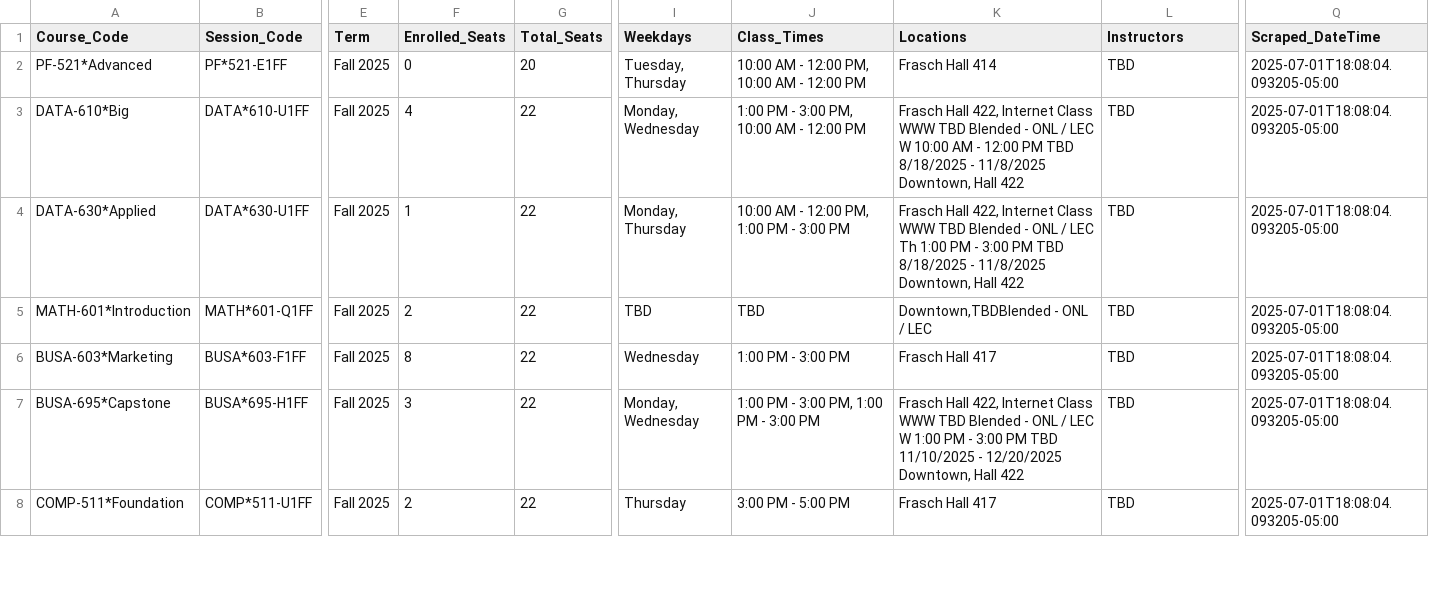
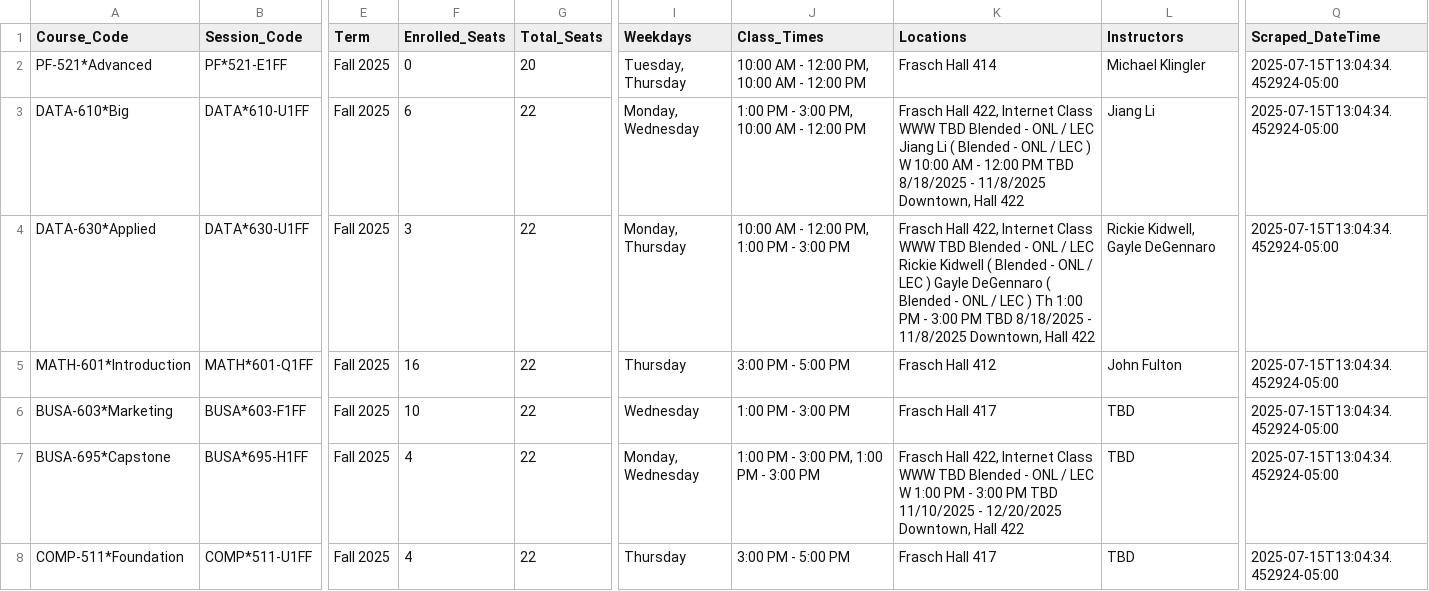
Before and after one commit to Jiang-Li/Jiang-Li.github.io, a CSV file: teach/franklin-course-scraper/data/franklin_courses.csv, drawn as a sheet; only a part is shown, gaps mark what is left out; the diff covers the shown part only; the diff names each change by its address in the sheet, - before the commit and + after, or states it on an @@ line.

Commit message:
Fix instructor extraction in course scraper
- Enhanced instructor parsing using CSS selectors instead of text filtering
- Fixed term filtering to only pull Fall 2025 data (eliminates future TBDs)
- Removed problematic keyword filters that excluded valid instructor names
- Successfully extracted 7 out of 14 instructors (50% improvement)
- Updated course schedule data with correct instructor information
- Resolves issue where DATA 610 showed TBD instead of 'Jiang Li'

```diff
--- a/teach/franklin-course-scraper/data/franklin_courses.csv
+++ b/teach/franklin-course-scraper/data/franklin_courses.csv
-L2 (Instructors): TBD
+L2 (Instructors): Michael Klingler
-Q2:Q8 (Scraped_DateTime): 2025-07-01T18:08:04.093205-05:00
+Q2:Q8 (Scraped_DateTime): 2025-07-15T13:04:34.452924-05:00
-F3 (Enrolled_Seats): 4
+F3 (Enrolled_Seats): 6
-K3 (Locations): …/ LEC W 10:00…
+K3 (Locations): …/ LEC Jiang Li ( Blended - ONL / LEC ) W 10:00…
-L3 (Instructors): TBD
+L3 (Instructors): Jiang Li
-F4 (Enrolled_Seats): 1
+F4 (Enrolled_Seats): 3
-K4 (Locations): …/ LEC Th 1:00…
+K4 (Locations): …/ LEC Rickie Kidwell ( Blended - ONL / LEC ) Gayle DeGennaro ( Blended - ONL / LEC ) Th 1:00…
-L4 (Instructors): TBD
+L4 (Instructors): Rickie Kidwell, Gayle DeGennaro
-F5 (Enrolled_Seats): 2
+F5 (Enrolled_Seats): 16
-I5 (Weekdays): TBD
+I5 (Weekdays): Thursday
-J5 (Class_Times): TBD
+J5 (Class_Times): 3:00 PM - 5:00 PM
-K5 (Locations): Downtown,TBDBlended - ONL / LEC
+K5 (Locations): Frasch Hall 412
-L5 (Instructors): TBD
+L5 (Instructors): John Fulton
-F6 (Enrolled_Seats): 8
+F6 (Enrolled_Seats): 10
-F7 (Enrolled_Seats): 3
+F7 (Enrolled_Seats): 4
-F8 (Enrolled_Seats): 2
+F8 (Enrolled_Seats): 4
```
Also changed, not shown: 21 edited cells elsewhere in this file, 2 other files.
